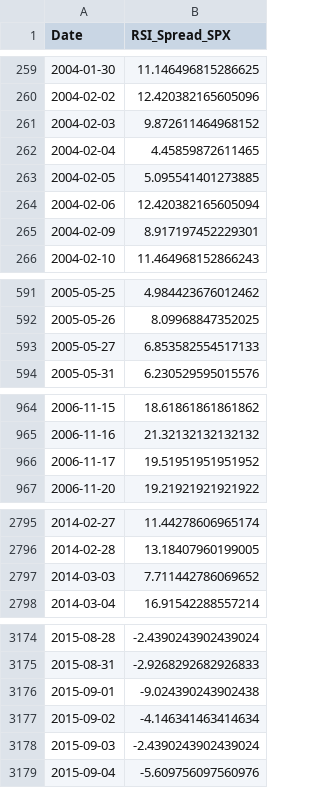
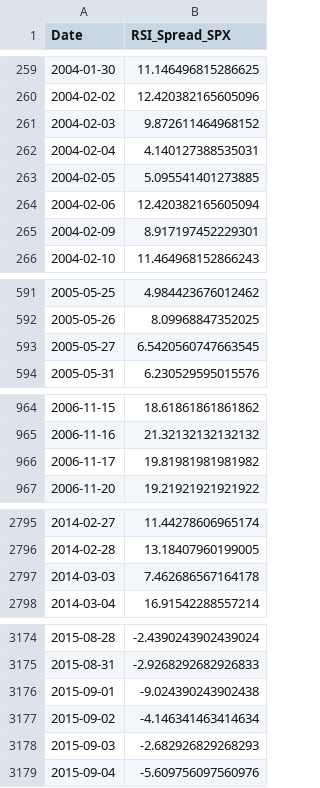
Before and after one commit to aljalajelab/market-dashboard, a CSV file: data/rsi_spread_spx.csv, drawn as a sheet; only a part is shown, gaps mark what is left out.

```diff
--- a/data/rsi_spread_spx.csv
+++ b/data/rsi_spread_spx.csv
@@ -261,3 +261,3 @@ Date,RSI_Spread_SPX
 2004-02-03,9.872611464968152
-2004-02-04,4.45859872611465
+2004-02-04,4.140127388535031
 2004-02-05,5.095541401273885
@@ -592,3 +592,3 @@ Date,RSI_Spread_SPX
 2005-05-26,8.09968847352025
-2005-05-27,6.853582554517133
+2005-05-27,6.5420560747663545
 2005-05-31,6.230529595015576
@@ -965,3 +965,3 @@ Date,RSI_Spread_SPX
 2006-11-16,21.32132132132132
-2006-11-17,19.51951951951952
+2006-11-17,19.81981981981982
 2006-11-20,19.21921921921922
@@ -2796,3 +2796,3 @@ Date,RSI_Spread_SPX
 2014-02-28,13.18407960199005
-2014-03-03,7.711442786069652
+2014-03-03,7.462686567164178
 2014-03-04,16.91542288557214
@@ -3177,3 +3177,3 @@ Date,RSI_Spread_SPX
 2015-09-02,-4.146341463414634
-2015-09-03,-2.4390243902439024
+2015-09-03,-2.682926829268293
 2015-09-04,-5.609756097560976
```
Also changed, not shown: data/price_oscillator.csv, data/rsi50.csv, 1 other file.
